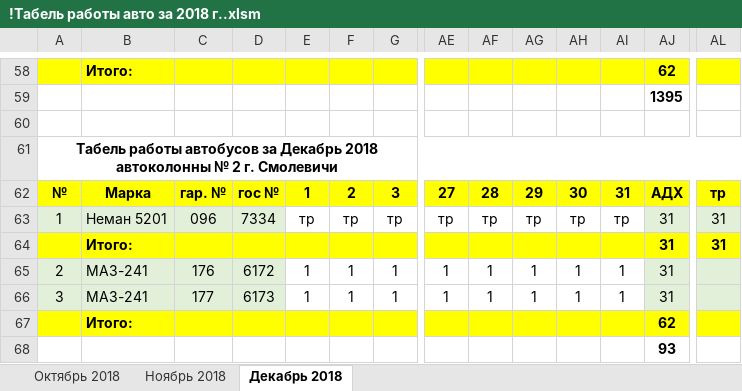
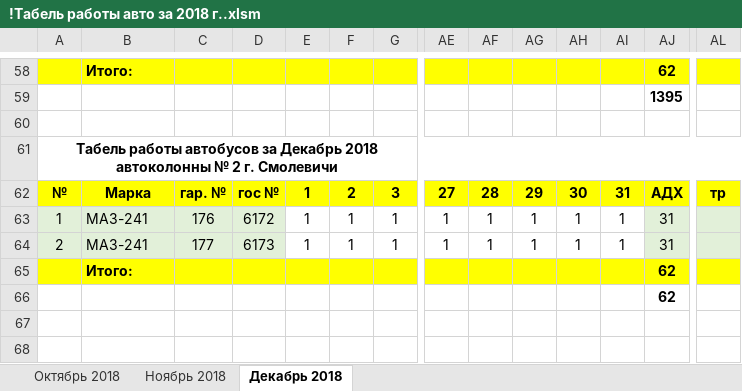
Before and after one commit to Autopark18/___MyDocuments___, an Excel workbook: Табели/2018/!Табель работы авто за 2018 г..xlsm, sheet Декабрь 2018, drawn as a sheet; only a part is shown, gaps mark what is left out; values as stored, in another font and other column widths than the file's, no borders; conditional formats not drawn; removed rows and columns are numbered as before the commit, all else as after; rows hold the shown columns only; the diff names each change by its address in the sheet, - before the commit and + after, or states it on an @@ line.

```diff
--- a/Табели/2018/!Табель работы авто за 2018 г..xlsm (sheet Декабрь 2018)
+++ b/Табели/2018/!Табель работы авто за 2018 г..xlsm (sheet Декабрь 2018)
-row 63: 1 | Неман 5201 | 096 | 7334 | тр | тр | тр | тр | тр | тр | тр | тр | 31 | 31
-row 64:  | Итого: |  |  |  |  |  |  |  |  |  |  | 31 | 31
@@ column A renumbered between rows 63 and 64 @@
-AJ66: 93
+AJ66: 62
```
Also changed, not shown: formulas that keep their value, Табели/!Анализ выполнения задания по водителям за 2019 г..xlsm, Табели/!Табель не работающих АСДУ за 2019 г..xlsm, 25 other files.
